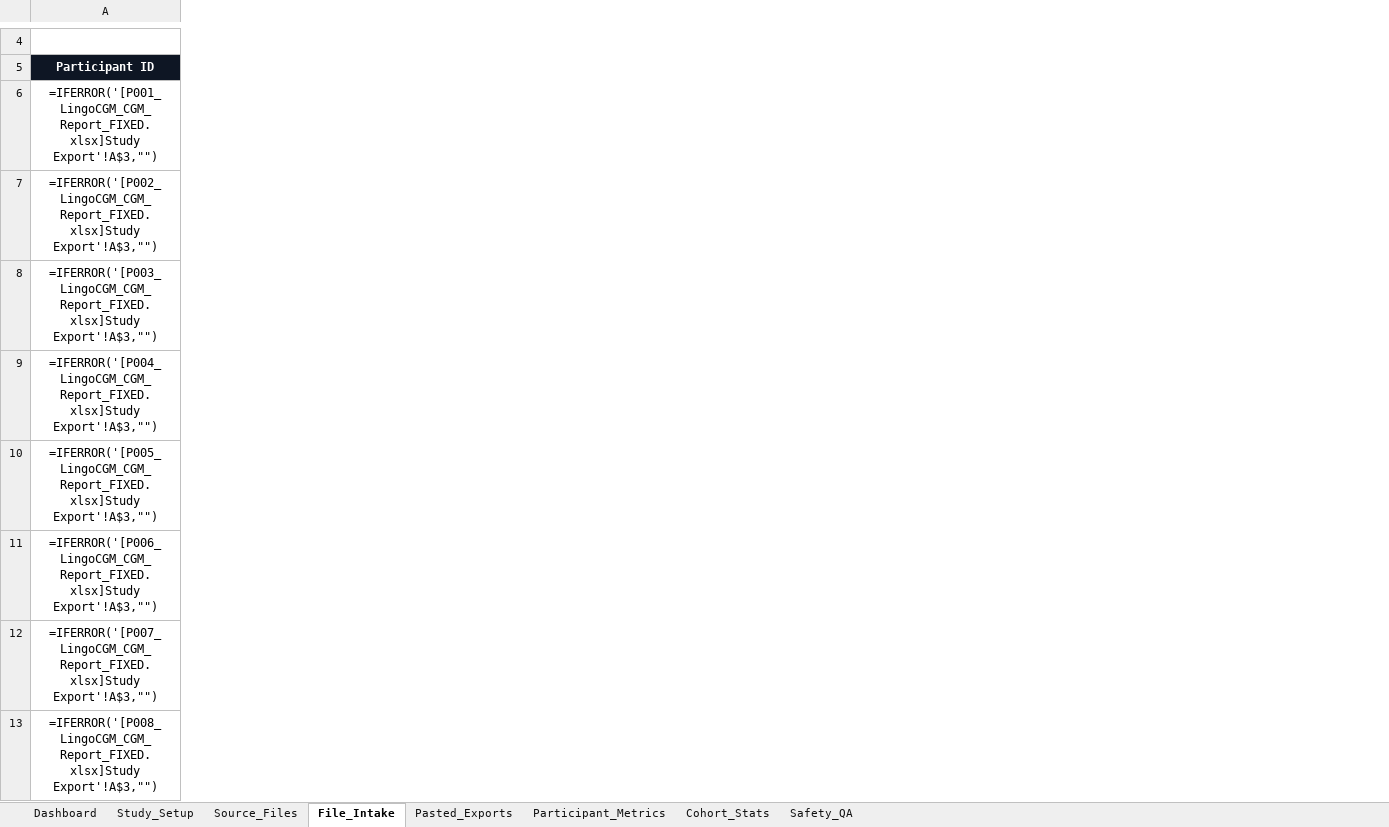
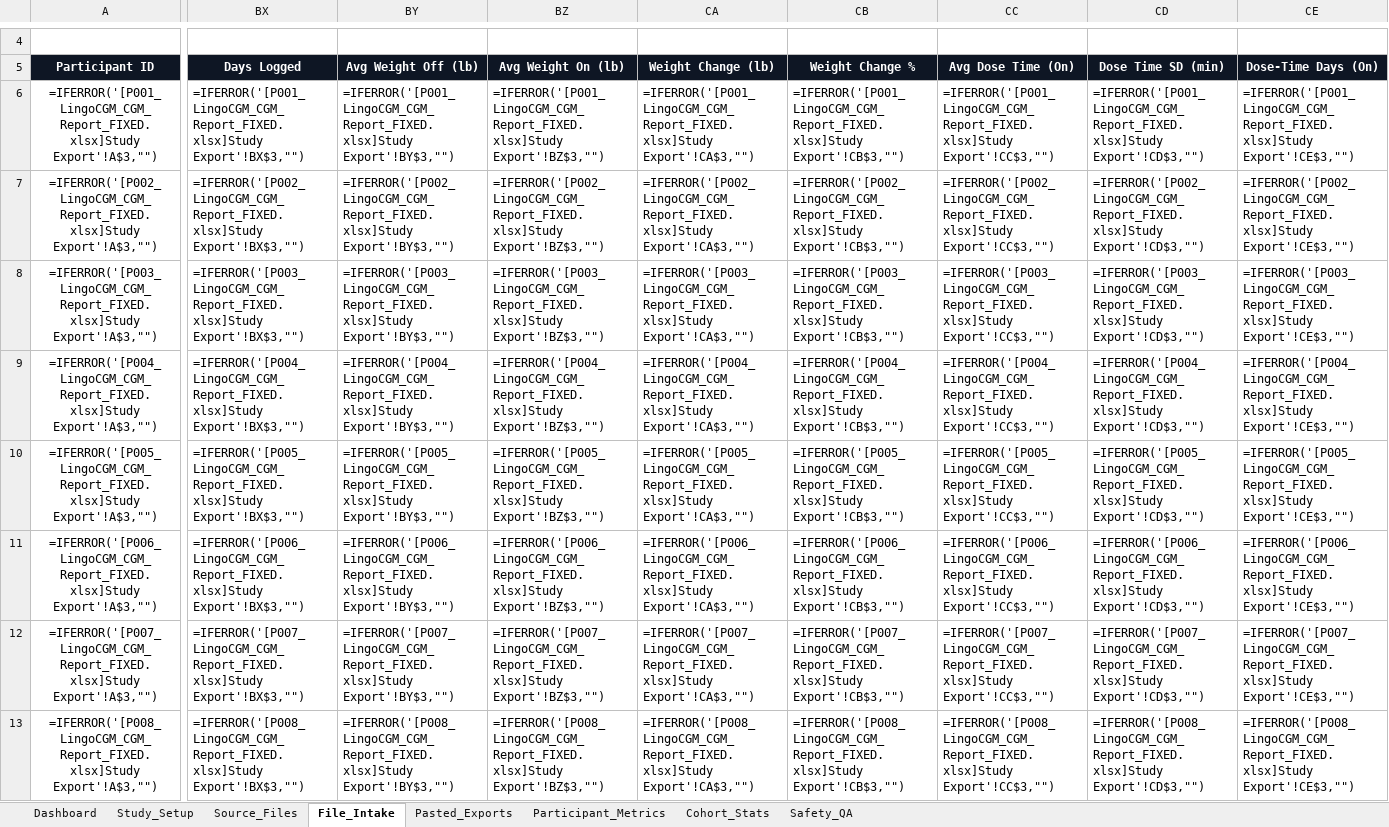
Before and after one commit to gandhithirugnanam-afk/LingoCGM-Aspargo, an Excel workbook: LingoCGM_Metformin_Study_Analysis.xlsx, sheet File_Intake, drawn as a sheet; only a part is shown, gaps mark what is left out; values as stored, in another font and other column widths than the file's, no borders; formulas without a stored value are shown as written; table styles not drawn; the diff covers the shown part only; the diff names each change by its address in the sheet, - before the commit and + after, or states it on an @@ line.

```diff
--- a/LingoCGM_Metformin_Study_Analysis.xlsx (sheet File_Intake)
+++ b/LingoCGM_Metformin_Study_Analysis.xlsx (sheet File_Intake)
+column BX (Days Logged), rows 6-13: =IFERROR('[P001_LingoCGM_CGM_Report_FIXED.xlsx]Study Export'!BX$3,"") | =IFERROR('[P002_LingoCGM_CGM_Report_FIXED.xlsx]Study Export'!BX$3,"") | =IFERROR('[P003_LingoCGM_CGM_Report_FIXED.xlsx]Study Export'!BX$3,"") | =IFERROR('[P004_LingoCGM_CGM_Report_FIXED.xlsx]Study Export'!BX$3,"") | =IFERROR('[P005_LingoCGM_CGM_Report_FIXED.xlsx]Study Export'!BX$3,"") | =IFERROR('[P006_LingoCGM_CGM_Report_FIXED.xlsx]Study Export'!BX$3,"") | =IFERROR('[P007_LingoCGM_CGM_Report_FIXED.xlsx]Study Export'!BX$3,"") | =IFERROR('[P008_LingoCGM_CGM_Report_FIXED.xlsx]Study Export'!BX$3,"")
+column BY (Avg Weight Off (lb)), rows 6-13: =IFERROR('[P001_LingoCGM_CGM_Report_FIXED.xlsx]Study Export'!BY$3,"") | =IFERROR('[P002_LingoCGM_CGM_Report_FIXED.xlsx]Study Export'!BY$3,"") | =IFERROR('[P003_LingoCGM_CGM_Report_FIXED.xlsx]Study Export'!BY$3,"") | =IFERROR('[P004_LingoCGM_CGM_Report_FIXED.xlsx]Study Export'!BY$3,"") | =IFERROR('[P005_LingoCGM_CGM_Report_FIXED.xlsx]Study Export'!BY$3,"") | =IFERROR('[P006_LingoCGM_CGM_Report_FIXED.xlsx]Study Export'!BY$3,"") | =IFERROR('[P007_LingoCGM_CGM_Report_FIXED.xlsx]Study Export'!BY$3,"") | =IFERROR('[P008_LingoCGM_CGM_Report_FIXED.xlsx]Study Export'!BY$3,"")
+column BZ (Avg Weight On (lb)), rows 6-13: =IFERROR('[P001_LingoCGM_CGM_Report_FIXED.xlsx]Study Export'!BZ$3,"") | =IFERROR('[P002_LingoCGM_CGM_Report_FIXED.xlsx]Study Export'!BZ$3,"") | =IFERROR('[P003_LingoCGM_CGM_Report_FIXED.xlsx]Study Export'!BZ$3,"") | =IFERROR('[P004_LingoCGM_CGM_Report_FIXED.xlsx]Study Export'!BZ$3,"") | =IFERROR('[P005_LingoCGM_CGM_Report_FIXED.xlsx]Study Export'!BZ$3,"") | =IFERROR('[P006_LingoCGM_CGM_Report_FIXED.xlsx]Study Export'!BZ$3,"") | =IFERROR('[P007_LingoCGM_CGM_Report_FIXED.xlsx]Study Export'!BZ$3,"") | =IFERROR('[P008_LingoCGM_CGM_Report_FIXED.xlsx]Study Export'!BZ$3,"")
+column CA (Weight Change (lb)), rows 6-13: =IFERROR('[P001_LingoCGM_CGM_Report_FIXED.xlsx]Study Export'!CA$3,"") | =IFERROR('[P002_LingoCGM_CGM_Report_FIXED.xlsx]Study Export'!CA$3,"") | =IFERROR('[P003_LingoCGM_CGM_Report_FIXED.xlsx]Study Export'!CA$3,"") | =IFERROR('[P004_LingoCGM_CGM_Report_FIXED.xlsx]Study Export'!CA$3,"") | =IFERROR('[P005_LingoCGM_CGM_Report_FIXED.xlsx]Study Export'!CA$3,"") | =IFERROR('[P006_LingoCGM_CGM_Report_FIXED.xlsx]Study Export'!CA$3,"") | =IFERROR('[P007_LingoCGM_CGM_Report_FIXED.xlsx]Study Export'!CA$3,"") | =IFERROR('[P008_LingoCGM_CGM_Report_FIXED.xlsx]Study Export'!CA$3,"")
+column CB (Weight Change %), rows 6-13: =IFERROR('[P001_LingoCGM_CGM_Report_FIXED.xlsx]Study Export'!CB$3,"") | =IFERROR('[P002_LingoCGM_CGM_Report_FIXED.xlsx]Study Export'!CB$3,"") | =IFERROR('[P003_LingoCGM_CGM_Report_FIXED.xlsx]Study Export'!CB$3,"") | =IFERROR('[P004_LingoCGM_CGM_Report_FIXED.xlsx]Study Export'!CB$3,"") | =IFERROR('[P005_LingoCGM_CGM_Report_FIXED.xlsx]Study Export'!CB$3,"") | =IFERROR('[P006_LingoCGM_CGM_Report_FIXED.xlsx]Study Export'!CB$3,"") | =IFERROR('[P007_LingoCGM_CGM_Report_FIXED.xlsx]Study Export'!CB$3,"") | =IFERROR('[P008_LingoCGM_CGM_Report_FIXED.xlsx]Study Export'!CB$3,"")
+column CC (Avg Dose Time (On)), rows 6-13: =IFERROR('[P001_LingoCGM_CGM_Report_FIXED.xlsx]Study Export'!CC$3,"") | =IFERROR('[P002_LingoCGM_CGM_Report_FIXED.xlsx]Study Export'!CC$3,"") | =IFERROR('[P003_LingoCGM_CGM_Report_FIXED.xlsx]Study Export'!CC$3,"") | =IFERROR('[P004_LingoCGM_CGM_Report_FIXED.xlsx]Study Export'!CC$3,"") | =IFERROR('[P005_LingoCGM_CGM_Report_FIXED.xlsx]Study Export'!CC$3,"") | =IFERROR('[P006_LingoCGM_CGM_Report_FIXED.xlsx]Study Export'!CC$3,"") | =IFERROR('[P007_LingoCGM_CGM_Report_FIXED.xlsx]Study Export'!CC$3,"") | =IFERROR('[P008_LingoCGM_CGM_Report_FIXED.xlsx]Study Export'!CC$3,"")
+column CD (Dose Time SD (min)), rows 6-13: =IFERROR('[P001_LingoCGM_CGM_Report_FIXED.xlsx]Study Export'!CD$3,"") | =IFERROR('[P002_LingoCGM_CGM_Report_FIXED.xlsx]Study Export'!CD$3,"") | =IFERROR('[P003_LingoCGM_CGM_Report_FIXED.xlsx]Study Export'!CD$3,"") | =IFERROR('[P004_LingoCGM_CGM_Report_FIXED.xlsx]Study Export'!CD$3,"") | =IFERROR('[P005_LingoCGM_CGM_Report_FIXED.xlsx]Study Export'!CD$3,"") | =IFERROR('[P006_LingoCGM_CGM_Report_FIXED.xlsx]Study Export'!CD$3,"") | =IFERROR('[P007_LingoCGM_CGM_Report_FIXED.xlsx]Study Export'!CD$3,"") | =IFERROR('[P008_LingoCGM_CGM_Report_FIXED.xlsx]Study Export'!CD$3,"")
+column CE (Dose-Time Days (On)), rows 6-13: =IFERROR('[P001_LingoCGM_CGM_Report_FIXED.xlsx]Study Export'!CE$3,"") | =IFERROR('[P002_LingoCGM_CGM_Report_FIXED.xlsx]Study Export'!CE$3,"") | =IFERROR('[P003_LingoCGM_CGM_Report_FIXED.xlsx]Study Export'!CE$3,"") | =IFERROR('[P004_LingoCGM_CGM_Report_FIXED.xlsx]Study Export'!CE$3,"") | =IFERROR('[P005_LingoCGM_CGM_Report_FIXED.xlsx]Study Export'!CE$3,"") | =IFERROR('[P006_LingoCGM_CGM_Report_FIXED.xlsx]Study Export'!CE$3,"") | =IFERROR('[P007_LingoCGM_CGM_Report_FIXED.xlsx]Study Export'!CE$3,"") | =IFERROR('[P008_LingoCGM_CGM_Report_FIXED.xlsx]Study Export'!CE$3,"")
```
Also changed, not shown: 3 added columns elsewhere in this sheet, sheet Cohort_Stats, sheet Participant_Metrics, sheet Dashboard, sheet Pasted_Exports, charts or pictures, 3 other files.
